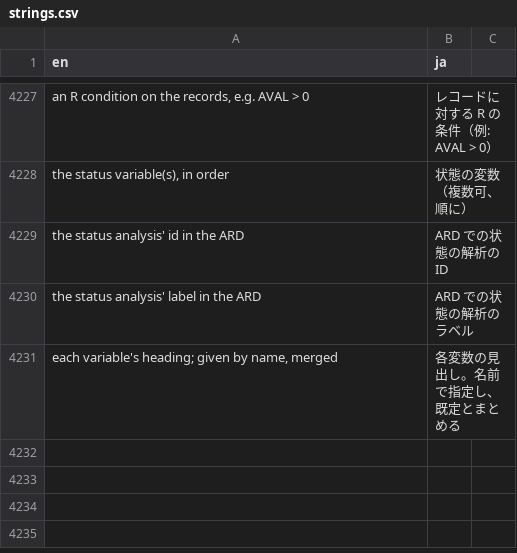
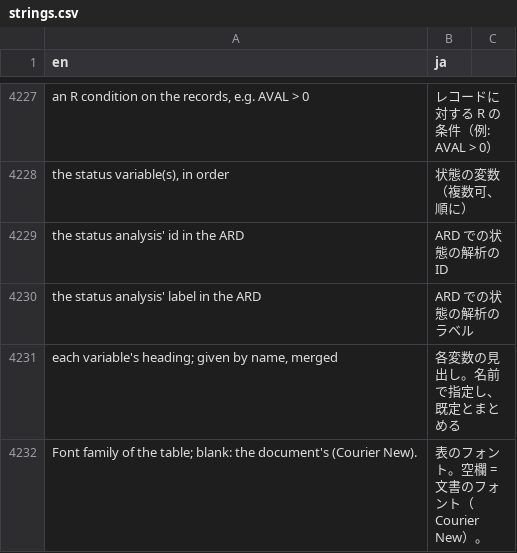
Before and after one commit to ichirio/tflplanner, a CSV file: inst/i18n/strings.csv, drawn as a sheet; only a part is shown, gaps mark what is left out; the diff covers the shown part only.

```diff
--- a/inst/i18n/strings.csv
+++ b/inst/i18n/strings.csv
@@ -4231 +4231,2 @@ the status analysis' label in the ARD,ARD での状態の解析のラベル
 "each variable's heading; given by name, merged",各変数の見出し。名前で指定し、既定とまとめる
+Font family of the table; blank: the document's (Courier New).,表のフォント。空欄 = 文書のフォント（Courier New）。
```
Also changed, not shown: 1 added row elsewhere in this file.
